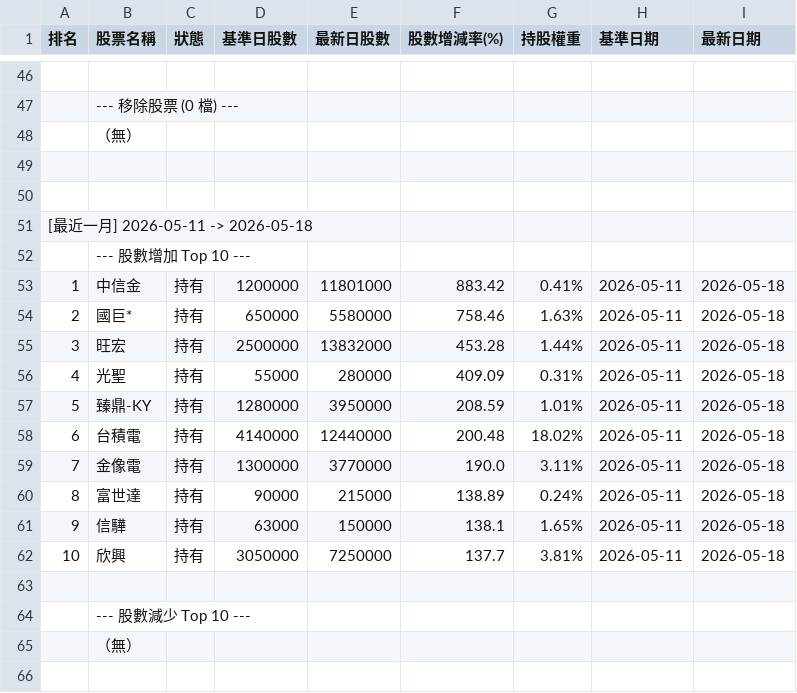
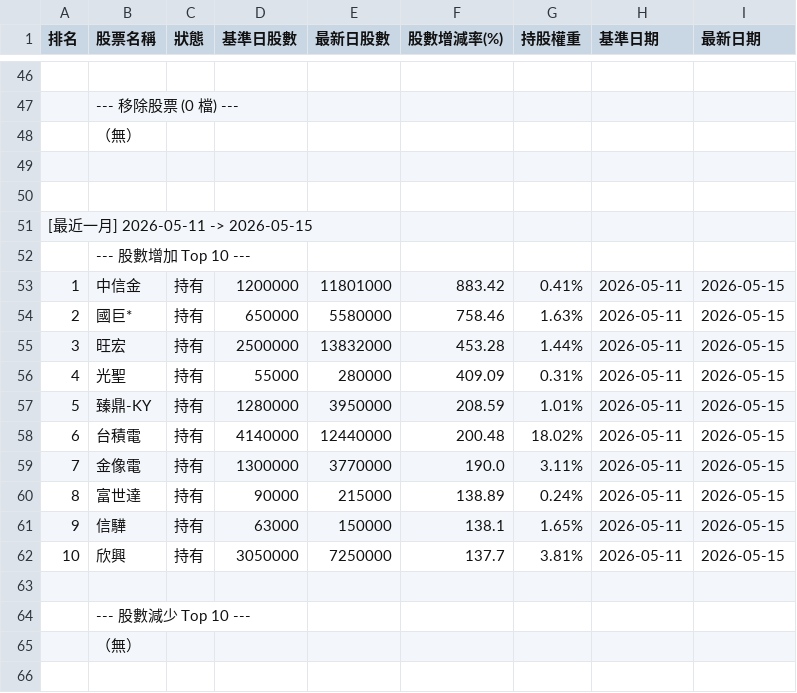
Before and after one commit to charle0111/My-Web, a CSV file: ETF_00403A 持股分析變化.csv, drawn as a sheet; only a part is shown, gaps mark what is left out; the diff covers the shown part only.

```diff
--- a/ETF_00403A 持股分析變化.csv
+++ b/ETF_00403A 持股分析變化.csv
@@ -50,14 +50,14 @@
 ,,,,,,,,
-[最近一月] 2026-05-11 -> 2026-05-18,,,,,,,,
+[最近一月] 2026-05-11 -> 2026-05-15,,,,,,,,
 ,--- 股數增加 Top 10 ---,,,,,,,
-1,中信金,持有,1200000,11801000,883.42,0.41%,2026-05-11,2026-05-18
-2,國巨*,持有,650000,5580000,758.46,1.63%,2026-05-11,2026-05-18
-3,旺宏,持有,2500000,13832000,453.28,1.44%,2026-05-11,2026-05-18
-4,光聖,持有,55000,280000,409.09,0.31%,2026-05-11,2026-05-18
-5,臻鼎-KY,持有,1280000,3950000,208.59,1.01%,2026-05-11,2026-05-18
-6,台積電,持有,4140000,12440000,200.48,18.02%,2026-05-11,2026-05-18
-7,金像電,持有,1300000,3770000,190.0,3.11%,2026-05-11,2026-05-18
-8,富世達,持有,90000,215000,138.89,0.24%,2026-05-11,2026-05-18
-9,信驊,持有,63000,150000,138.1,1.65%,2026-05-11,2026-05-18
-10,欣興,持有,3050000,7250000,137.7,3.81%,2026-05-11,2026-05-18
+1,中信金,持有,1200000,11801000,883.42,0.41%,2026-05-11,2026-05-15
+2,國巨*,持有,650000,5580000,758.46,1.63%,2026-05-11,2026-05-15
+3,旺宏,持有,2500000,13832000,453.28,1.44%,2026-05-11,2026-05-15
+4,光聖,持有,55000,280000,409.09,0.31%,2026-05-11,2026-05-15
+5,臻鼎-KY,持有,1280000,3950000,208.59,1.01%,2026-05-11,2026-05-15
+6,台積電,持有,4140000,12440000,200.48,18.02%,2026-05-11,2026-05-15
+7,金像電,持有,1300000,3770000,190.0,3.11%,2026-05-11,2026-05-15
+8,富世達,持有,90000,215000,138.89,0.24%,2026-05-11,2026-05-15
+9,信驊,持有,63000,150000,138.1,1.65%,2026-05-11,2026-05-15
+10,欣興,持有,3050000,7250000,137.7,3.81%,2026-05-11,2026-05-15
 ,,,,,,,,
```
Also changed, not shown: 2 added rows, 2 removed rows and 44 edited cells elsewhere in this file, ETF_00981A 持股分析變化.csv, 2 other files.
